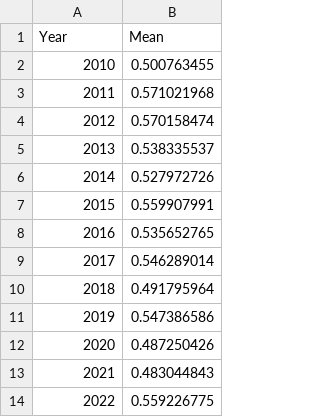
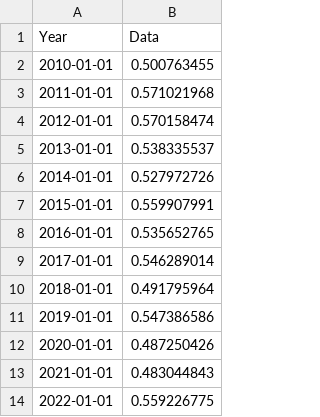
Before and after one commit to merlin-lacuna/stories-from-home-v1, a CSV file: data/earth_land_lai_atismo.csv, drawn as a sheet.

Commit message:
Update earth_land_lai_atismo.csv

```diff
--- a/data/earth_land_lai_atismo.csv
+++ b/data/earth_land_lai_atismo.csv
@@ -1,14 +1,14 @@
-Year,Mean
-2010,0.500763455
-2011,0.571021968
-2012,0.570158474
-2013,0.538335537
-2014,0.527972726
-2015,0.559907991
-2016,0.535652765
-2017,0.546289014
-2018,0.491795964
-2019,0.547386586
-2020,0.487250426
-2021,0.483044843
-2022,0.559226775
+Year,Data
+2010-01-01,0.500763455
+2011-01-01,0.571021968
+2012-01-01,0.570158474
+2013-01-01,0.538335537
+2014-01-01,0.527972726
+2015-01-01,0.559907991
+2016-01-01,0.535652765
+2017-01-01,0.546289014
+2018-01-01,0.491795964
+2019-01-01,0.547386586
+2020-01-01,0.487250426
+2021-01-01,0.483044843
+2022-01-01,0.559226775
```
